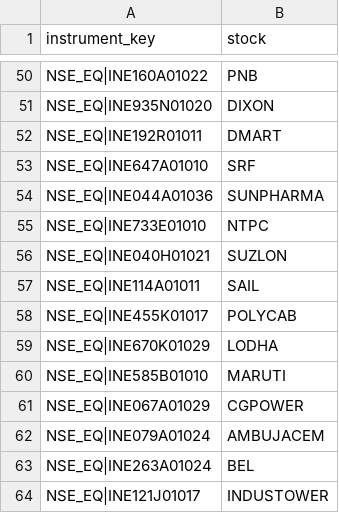
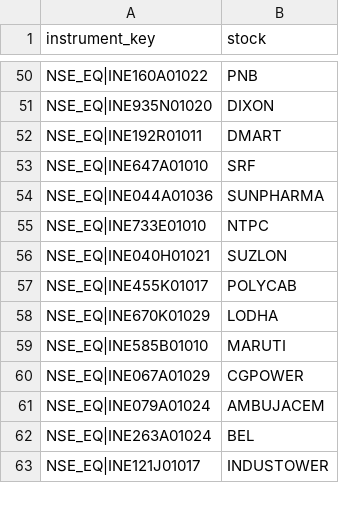
Before and after one commit to rajput4397/AKANIP, a CSV file: indian_options.csv, drawn as a sheet; only a part is shown, gaps mark what is left out.

```diff
--- a/indian_options.csv
+++ b/indian_options.csv
@@ -56,3 +56,2 @@ NSE_EQ|INE733E01010,NTPC
 NSE_EQ|INE040H01021,SUZLON
-NSE_EQ|INE114A01011,SAIL
 NSE_EQ|INE455K01017,POLYCAB
```
Also changed, not shown: 2 other files.
